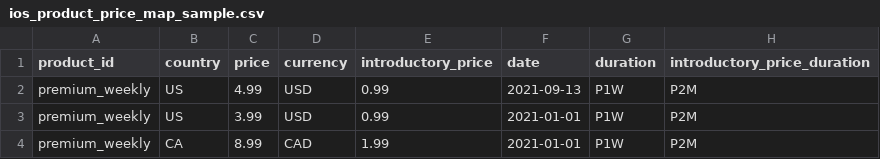
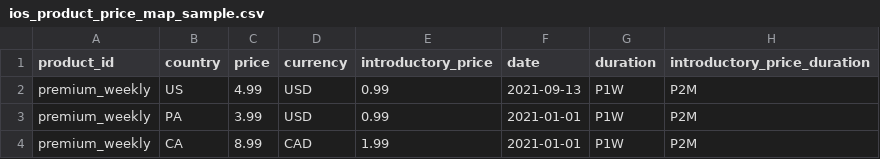
Before and after one commit to RevenueCat-Samples/import-csv-samples, a CSV file: iOS/ios_product_price_map_sample.csv, drawn as a sheet.

Commit message:
Add PA instead of US
Just demonstrates that different countries can use the same currency

```diff
--- a/iOS/ios_product_price_map_sample.csv
+++ b/iOS/ios_product_price_map_sample.csv
@@ -2,3 +2,3 @@ product_id,country,price,currency,introductory_price,date,duration,introductory_
 premium_weekly,US,4.99,USD,0.99,2021-09-13,P1W,P2M
-premium_weekly,US,3.99,USD,0.99,2021-01-01,P1W,P2M
+premium_weekly,PA,3.99,USD,0.99,2021-01-01,P1W,P2M
 premium_weekly,CA,8.99,CAD,1.99,2021-01-01,P1W,P2M
```
